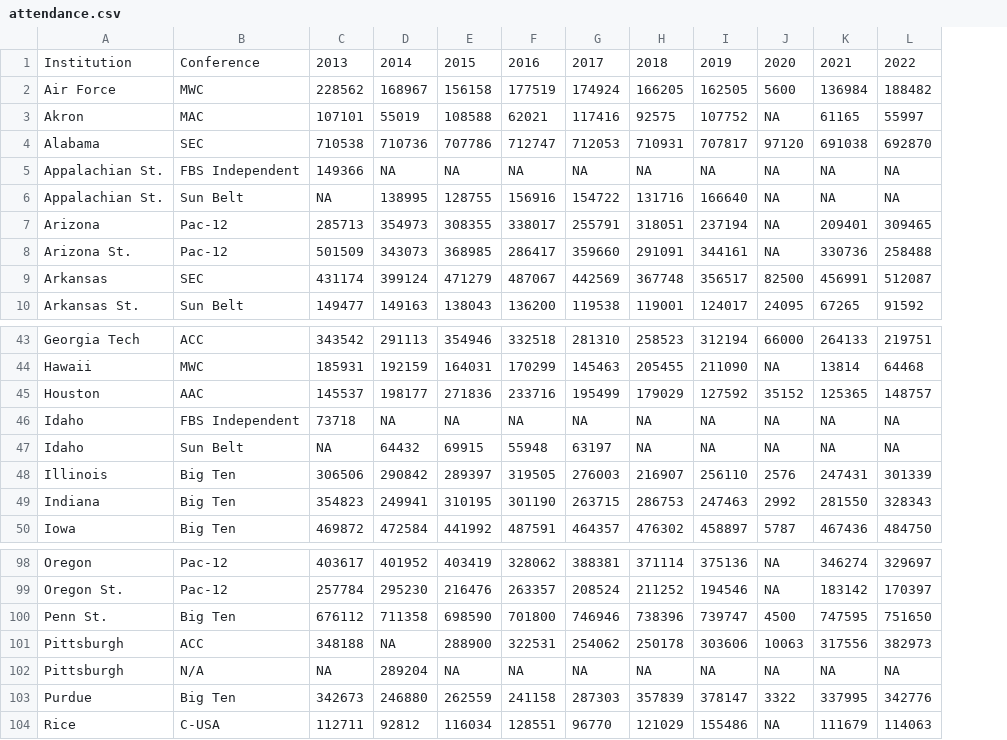
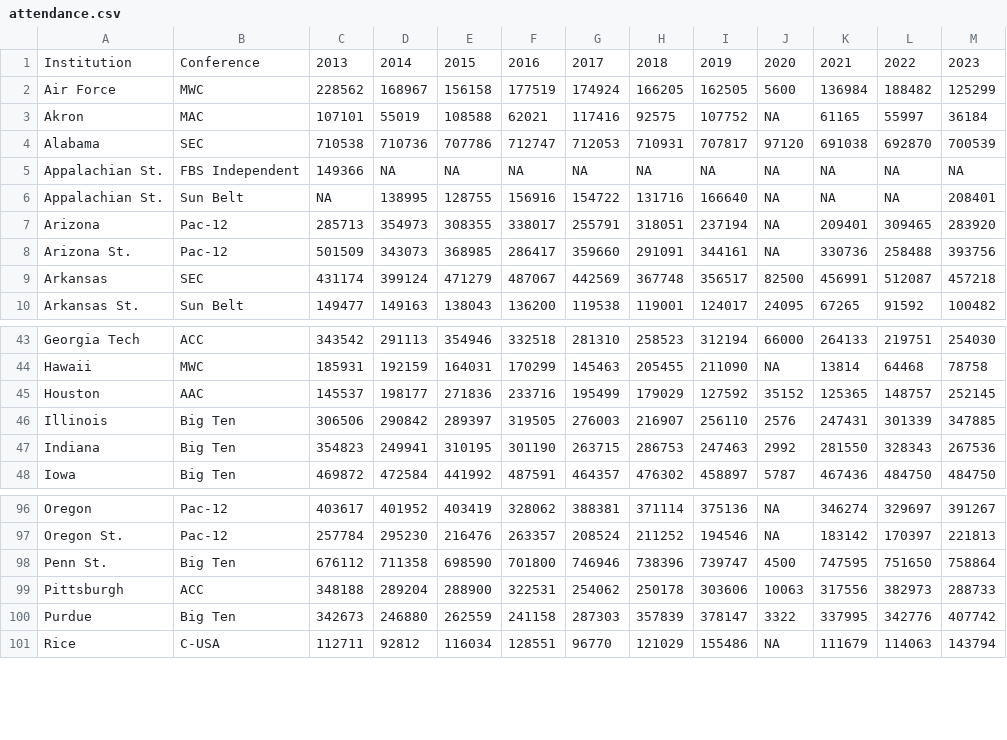
Before and after one commit to dwillis/SportsDataTextbook, a CSV file: data/attendance.csv, drawn as a sheet; only a part is shown, gaps mark what is left out; removed rows and columns are numbered as before the commit, all else as after; the diff names each change by its address in the sheet, - before the commit and + after, or states it on an @@ line.

```diff
--- a/data/attendance.csv
+++ b/data/attendance.csv
+column M, rows 1-10: 2023 | 125299 | 36184 | 700539 | NA | 208401 | 283920 | 393756 | 457218 | 100482; rows 43-48: 254030 | 78758 | 252145 | 347885 | 267536 | 484750; rows 96-101: 391267 | 221813 | 758864 | 288733 | 407742 | 143794
-row 46: Idaho | FBS Independent | 73718 | NA | NA | NA | NA | NA | NA | NA | NA | NA
-row 47: Idaho | Sun Belt | NA | 64432 | 69915 | 55948 | 63197 | NA | NA | NA | NA | NA
-D99: NA
+D99: 289204
-row 102: Pittsburgh | N/A | NA | 289204 | NA | NA | NA | NA | NA | NA | NA | NA
```
Also changed, not shown: 5 other files.
